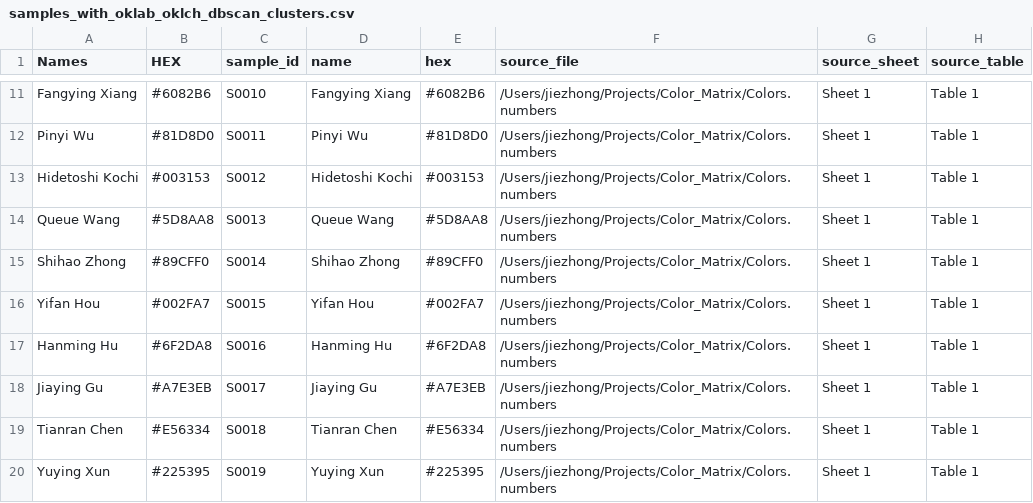
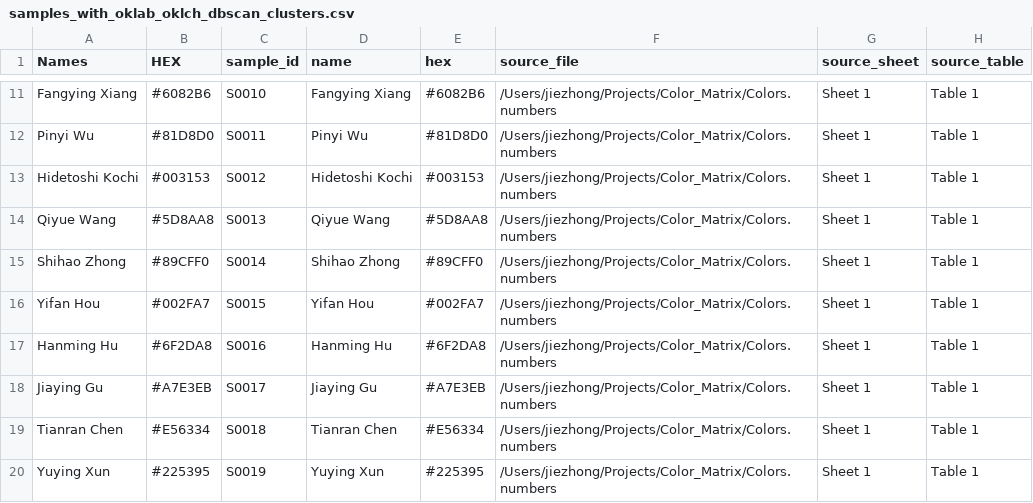
Before and after one commit to DeanJieZhong/DeanJieZhong.github.io, a CSV file: public/static/blog/why-blue-as-the-accent-colour/data/samples_with_oklab_oklch_dbscan_clusters.csv, drawn as a sheet; only a part is shown, gaps mark what is left out; the diff names each change by its address in the sheet, - before the commit and + after, or states it on an @@ line.

Commit message:
classify blue story and correct contributor name

```diff
--- a/public/static/blog/why-blue-as-the-accent-colour/data/samples_with_oklab_oklch_dbscan_clusters.csv
+++ b/public/static/blog/why-blue-as-the-accent-colour/data/samples_with_oklab_oklch_dbscan_clusters.csv
-A14 (Names): Queue Wang
+A14 (Names): Qiyue Wang
-D14 (name): Queue Wang
+D14 (name): Qiyue Wang
```
Also changed, not shown: 3 other files.
